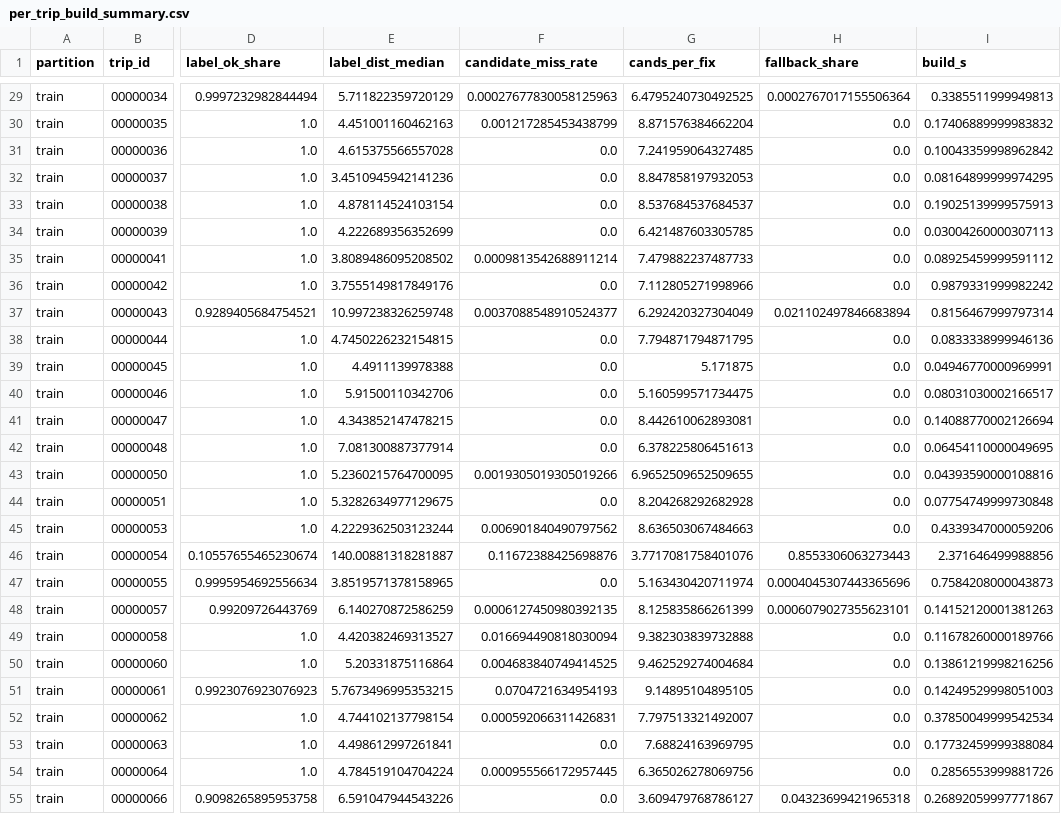
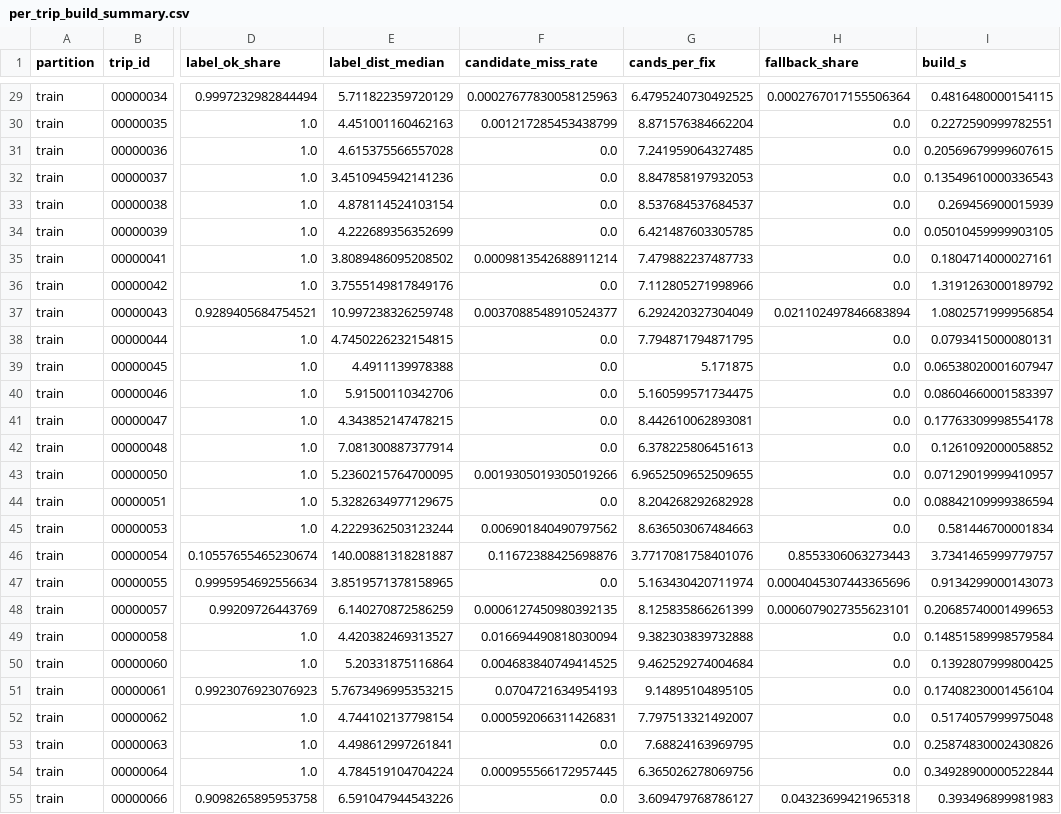
Before and after one commit to NSMR21/PathSnap_ML, a CSV file: outputs/features/per_trip_build_summary.csv, drawn as a sheet; only a part is shown, gaps mark what is left out; the diff covers the shown part only; the diff names each change by its address in the sheet, - before the commit and + after, or states it on an @@ line.

```diff
--- a/outputs/features/per_trip_build_summary.csv
+++ b/outputs/features/per_trip_build_summary.csv
-I29 (build_s): 0.3385511999949813
+I29 (build_s): 0.4816480000154115
-I30 (build_s): 0.17406889999983832
+I30 (build_s): 0.2272590999782551
-I31 (build_s): 0.10043359998962842
+I31 (build_s): 0.20569679999607615
-I32 (build_s): 0.08164899999974295
+I32 (build_s): 0.13549610000336543
-I33 (build_s): 0.19025139999575913
+I33 (build_s): 0.269456900015939
-I34 (build_s): 0.03004260000307113
+I34 (build_s): 0.05010459999903105
-I35 (build_s): 0.08925459999591112
+I35 (build_s): 0.1804714000027161
-I36 (build_s): 0.9879331999982242
+I36 (build_s): 1.3191263000189792
-I37 (build_s): 0.8156467999797314
+I37 (build_s): 1.0802571999956854
-I38 (build_s): 0.0833338999946136
+I38 (build_s): 0.0793415000080131
-I39 (build_s): 0.04946770000969991
+I39 (build_s): 0.06538020001607947
-I40 (build_s): 0.08031030002166517
+I40 (build_s): 0.08604660001583397
-I41 (build_s): 0.14088770002126694
+I41 (build_s): 0.17763309998554178
-I42 (build_s): 0.06454110000049695
+I42 (build_s): 0.1261092000058852
-I43 (build_s): 0.04393590000108816
+I43 (build_s): 0.07129019999410957
-I44 (build_s): 0.07754749999730848
+I44 (build_s): 0.08842109999386594
-I45 (build_s): 0.4339347000059206
+I45 (build_s): 0.581446700001834
-I46 (build_s): 2.371646499988856
+I46 (build_s): 3.7341465999779757
-I47 (build_s): 0.7584208000043873
+I47 (build_s): 0.9134299000143073
-I48 (build_s): 0.14152120001381263
+I48 (build_s): 0.20685740001499653
-I49 (build_s): 0.11678260000189766
+I49 (build_s): 0.14851589998579584
-I50 (build_s): 0.13861219998216256
+I50 (build_s): 0.1392807999800425
-I51 (build_s): 0.14249529998051003
+I51 (build_s): 0.17408230001456104
-I52 (build_s): 0.37850049999542534
+I52 (build_s): 0.5174057999975048
-I53 (build_s): 0.17732459999388084
+I53 (build_s): 0.25874830002430826
-I54 (build_s): 0.2856553999881726
+I54 (build_s): 0.34928900000522844
-I55 (build_s): 0.26892059997771867
+I55 (build_s): 0.393496899981983
```
Also changed, not shown: 63 edited cells elsewhere in this file, 5 other files.
